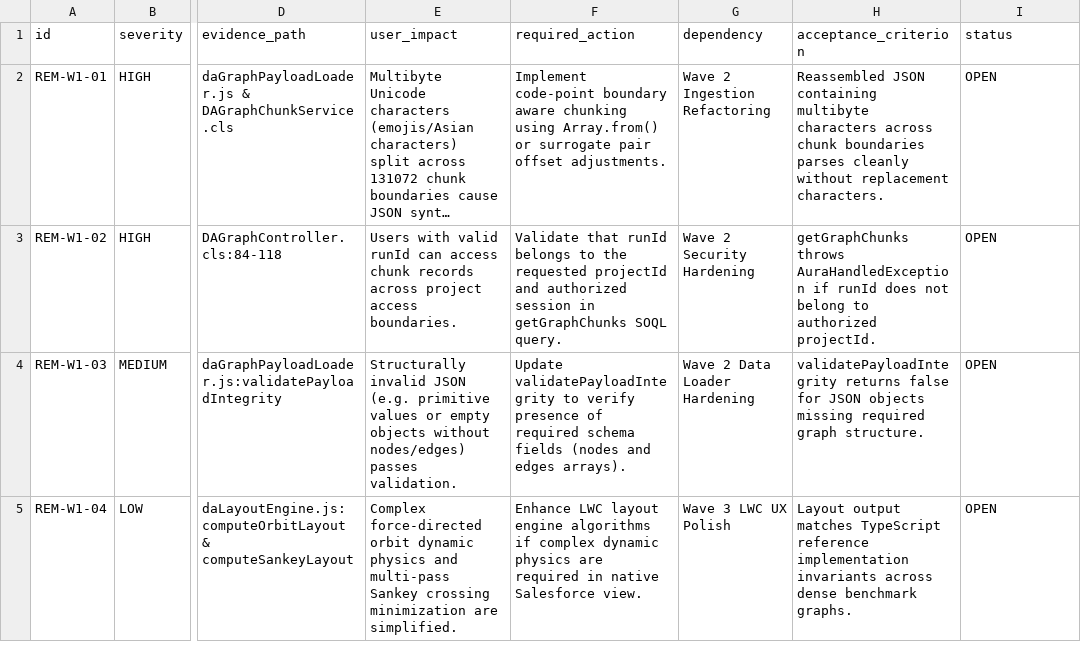
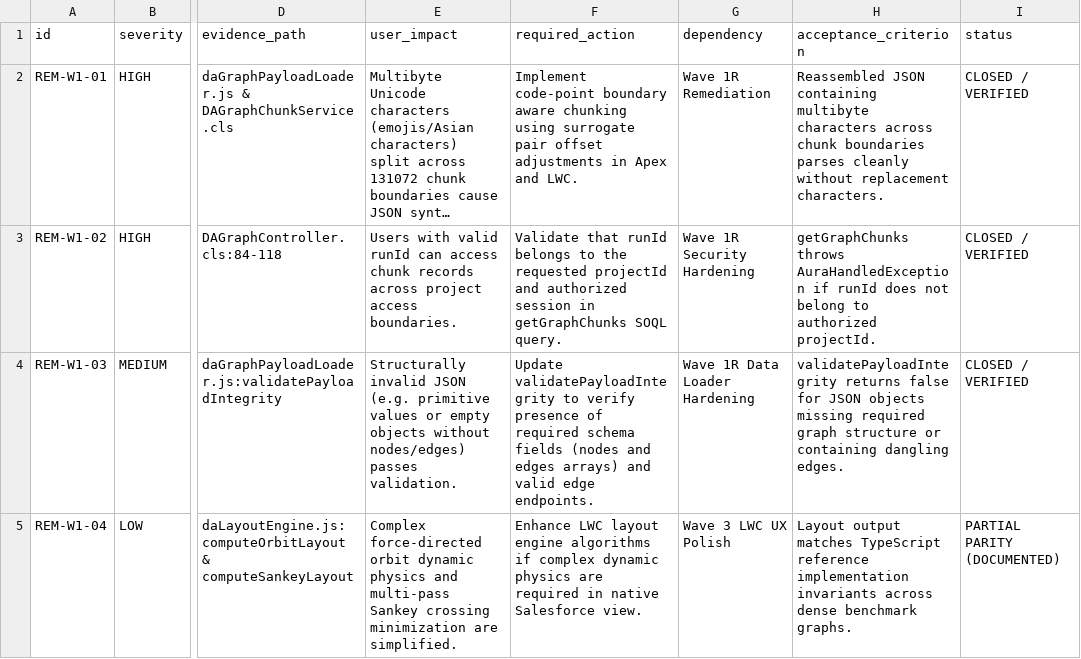
Before and after one commit to Mohseen365/Dep-Ana-SF, a CSV file: WAVE_1_REMEDIATION_REGISTER.csv, drawn as a sheet; only a part is shown, gaps mark what is left out; long unchanged cells end in …; the diff names each change by its address in the sheet, - before the commit and + after, or states it on an @@ line.

```diff
--- a/WAVE_1_REMEDIATION_REGISTER.csv
+++ b/WAVE_1_REMEDIATION_REGISTER.csv
-F2 (required_action): …chunking using Array.from() or surrogate pair offset adjustments.
+F2 (required_action): …chunking using surrogate pair offset adjustments in Apex and LWC.
-G2 (dependency): Wave 2 Ingestion Refactoring
+G2 (dependency): Wave 1R Remediation
-I2:I4 (status): OPEN
+I2:I4 (status): CLOSED / VERIFIED
-G3 (dependency): Wave 2 Security Hardening
+G3 (dependency): Wave 1R Security Hardening
-F4 (required_action): …and edges arrays).
+F4 (required_action): …and edges arrays) and valid edge endpoints.
-G4 (dependency): Wave 2 Data Loader Hardening
+G4 (dependency): Wave 1R Data Loader Hardening
-H4 (acceptance_criterion): …required graph structure.
+H4 (acceptance_criterion): …required graph structure or containing dangling edges.
-I5 (status): OPEN
+I5 (status): PARTIAL PARITY (DOCUMENTED)
```
Also changed, not shown: 11 other files.
